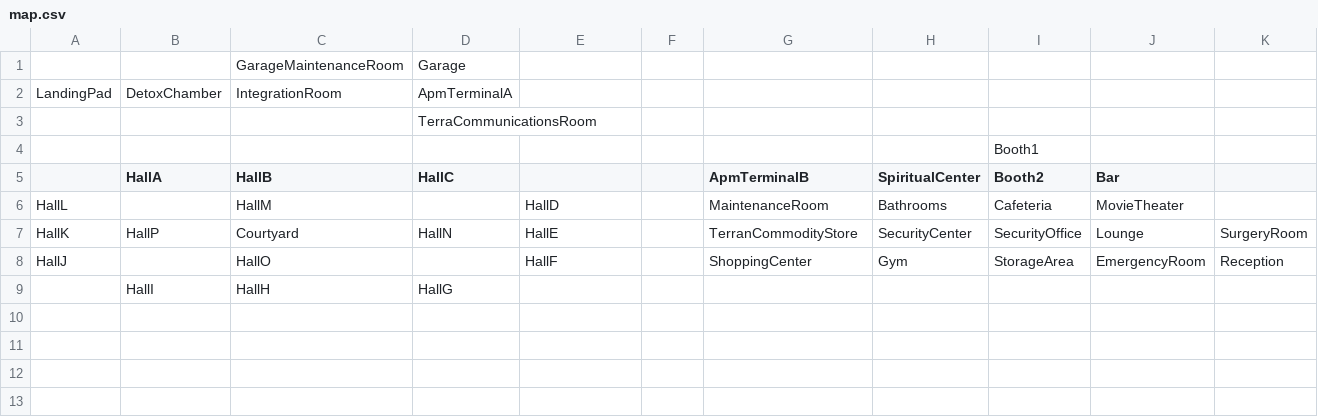
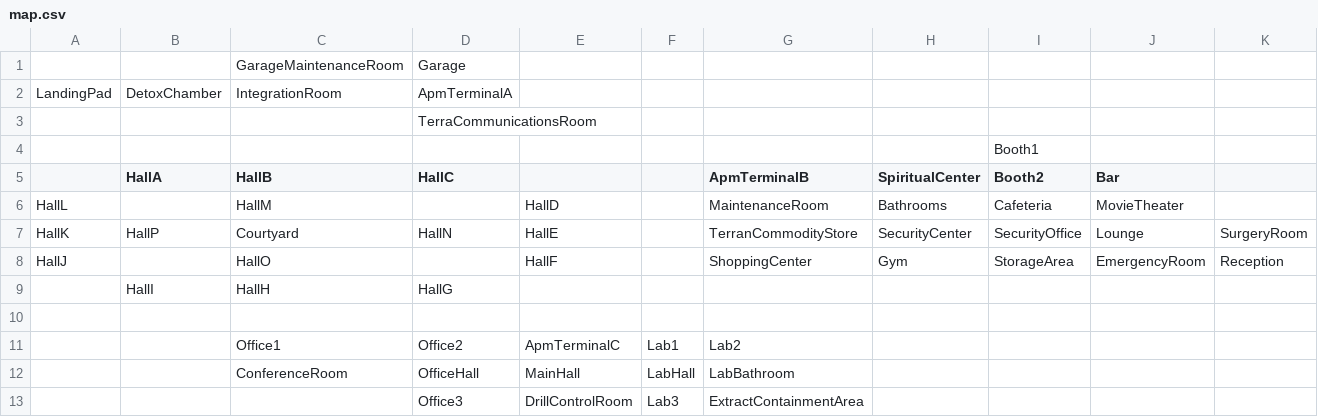
Before and after one commit to SHawkeye77/game_1, a CSV file: resources/map.csv, drawn as a sheet; only a part is shown; rows hold the shown columns only; the diff names each change by its address in the sheet, - before the commit and + after, or states it on an @@ line.

```diff
--- a/resources/map.csv
+++ b/resources/map.csv
+row 10: (empty)
+row 11:  |  | Office1 | Office2 | ApmTerminalC | Lab1 | Lab2
+row 12:  |  | ConferenceRoom | OfficeHall | MainHall | LabHall | LabBathroom
+row 13:  |  |  | Office3 | DrillControlRoom | Lab3 | ExtractContainmentArea
```
Also changed, not shown: 6 other files.
